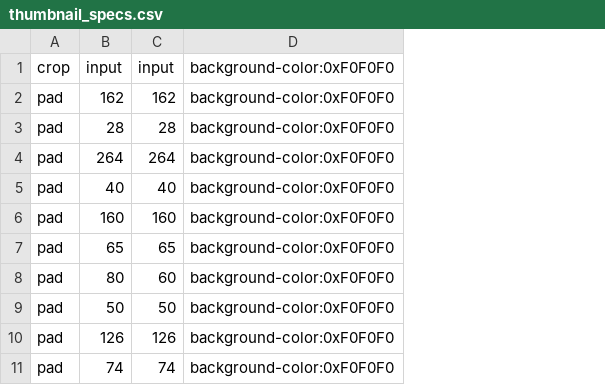
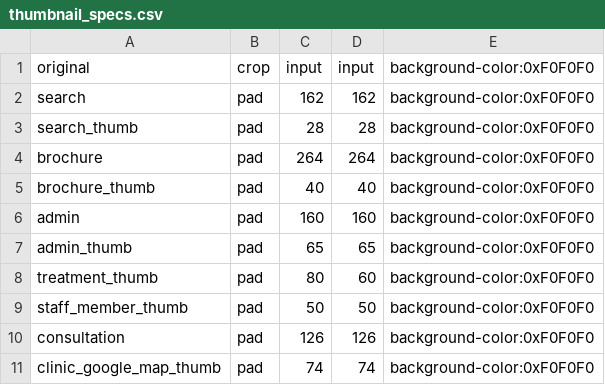
Before and after one commit to jpastuszek/httpimagestore, a CSV file: load_test/thumbnail_specs.csv, drawn as a sheet; the diff names each change by its address in the sheet, - before the commit and + after, or states it on an @@ line.

Commit message:
updated load test to test flexi API

```diff
--- a/load_test/thumbnail_specs.csv
+++ b/load_test/thumbnail_specs.csv
+column A (original), rows 2-11: search | search_thumb | brochure | brochure_thumb | admin | admin_thumb | treatment_thumb | staff_member_thumb | consultation | clinic_google_map_thumb
```
Also changed, not shown: 1 other file.
